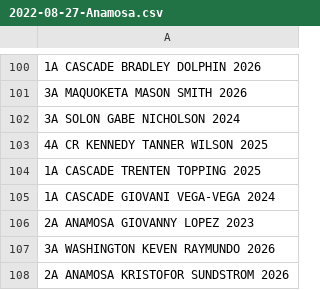
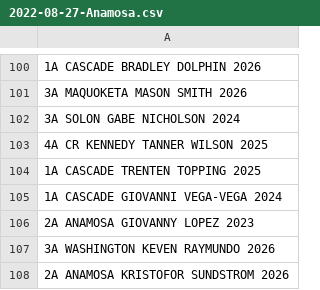
Before and after one commit to STEMfromMills/IA-XC-Results, a CSV file: csv input/2022-08-27-Anamosa.csv, drawn as a sheet; only a part is shown, gaps mark what is left out.

```diff
--- a/csv input/2022-08-27-Anamosa.csv
+++ b/csv input/2022-08-27-Anamosa.csv
@@ -104,3 +104,3 @@
 1A CASCADE TRENTEN TOPPING 2025
-1A CASCADE GIOVANI VEGA-VEGA 2024
+1A CASCADE GIOVANNI VEGA-VEGA 2024
 2A ANAMOSA GIOVANNY LOPEZ 2023
```
Also changed, not shown: csv input/2022-08-23-Edgewood Colesburg.csv, csv input/2022-08-25-Collins Maxwell.csv, 19 other files.
